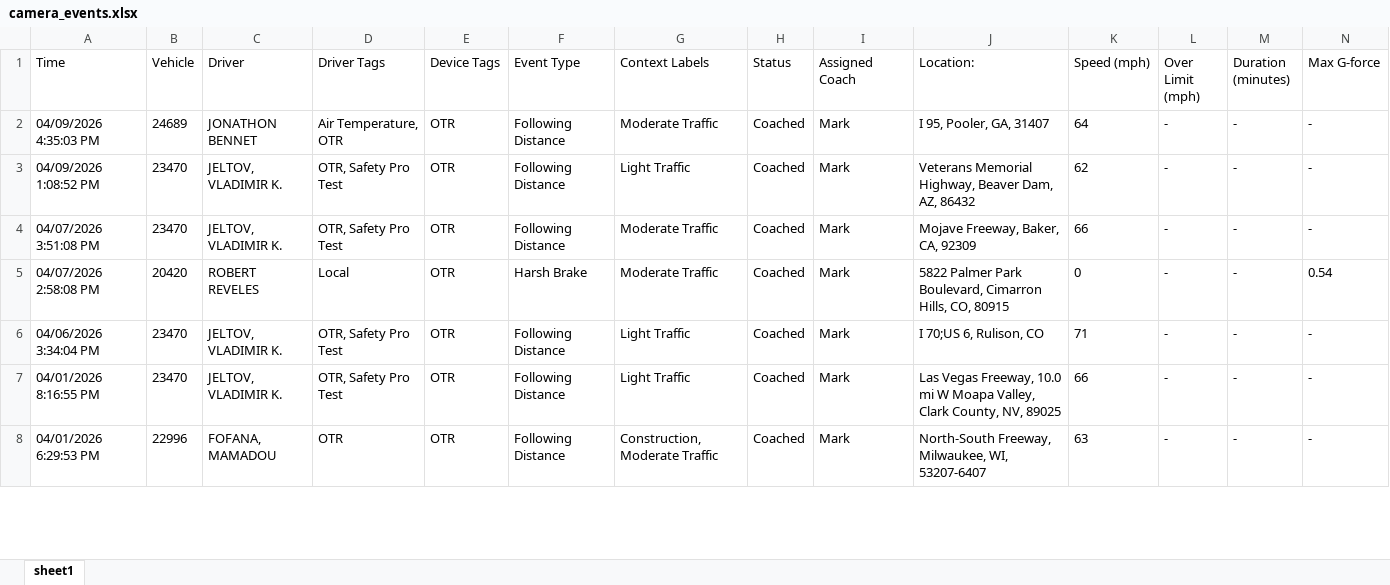
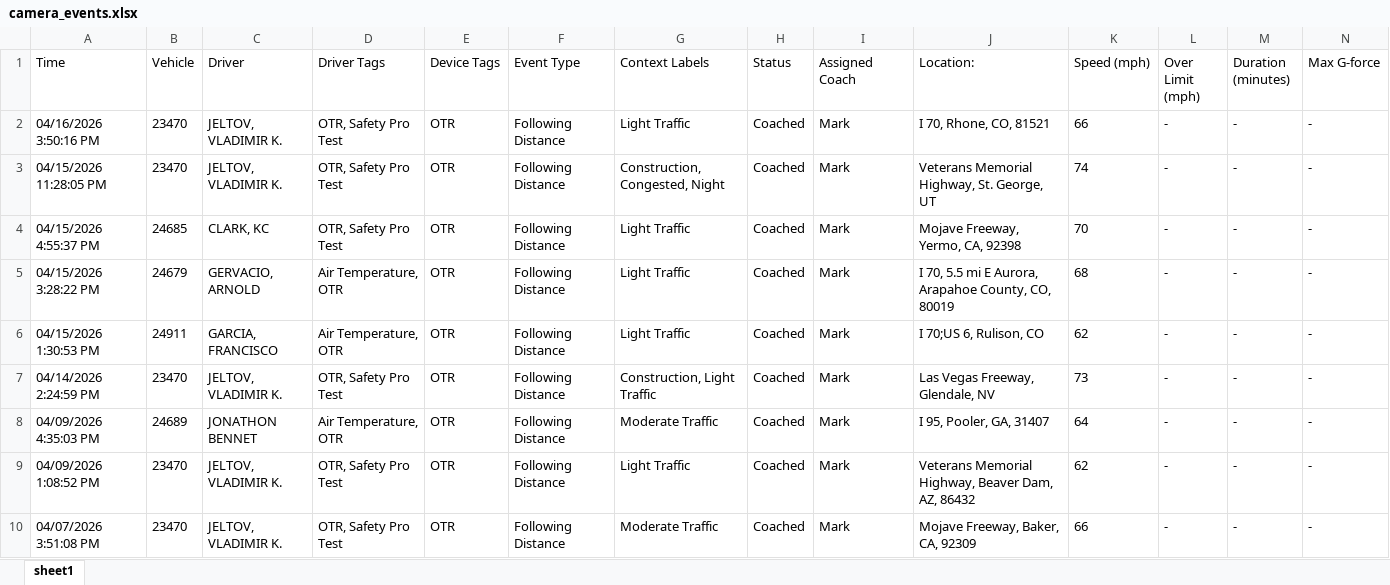
Before and after one commit to jmullins-DEN/voyager, an Excel workbook: camera_events.xlsx, sheet sheet1, drawn as a sheet; only a part is shown; the shorter side is filled out with more unchanged rows; values as stored, in another font and other column widths than the file's, no borders; rows hold the shown columns only; the diff covers the shown part only; the diff names each change by its address in the sheet, - before the commit and + after, or states it on an @@ line.

```diff
--- a/camera_events.xlsx (sheet sheet1)
+++ b/camera_events.xlsx (sheet sheet1)
+row 2: 04/16/2026 3:50:16 PM | 23470 | JELTOV, VLADIMIR K. | OTR, Safety Pro Test | OTR | Following Distance | Light Traffic | Coached | Mark | I 70, Rhone, CO, 81521 | 66 | - | - | -
+row 3: 04/15/2026 11:28:05 PM | 23470 | JELTOV, VLADIMIR K. | OTR, Safety Pro Test | OTR | Following Distance | Construction, Congested, Night | Coached | Mark | Veterans Memorial Highway, St. George, UT | 74 | - | - | -
+row 4: 04/15/2026 4:55:37 PM | 24685 | CLARK, KC | OTR, Safety Pro Test | OTR | Following Distance | Light Traffic | Coached | Mark | Mojave Freeway, Yermo, CA, 92398 | 70 | - | - | -
+row 5: 04/15/2026 3:28:22 PM | 24679 | GERVACIO, ARNOLD | Air Temperature, OTR | OTR | Following Distance | Light Traffic | Coached | Mark | I 70, 5.5 mi E Aurora, Arapahoe County, CO, 80019 | 68 | - | - | -
+row 6: 04/15/2026 1:30:53 PM | 24911 | GARCIA, FRANCISCO | Air Temperature, OTR | OTR | Following Distance | Light Traffic | Coached | Mark | I 70;US 6, Rulison, CO | 62 | - | - | -
+row 7: 04/14/2026 2:24:59 PM | 23470 | JELTOV, VLADIMIR K. | OTR, Safety Pro Test | OTR | Following Distance | Construction, Light Traffic | Coached | Mark | Las Vegas Freeway, Glendale, NV | 73 | - | - | -
```
Also changed, not shown: 71 removed rows elsewhere in this sheet, training.xlsx, 1 other file.
